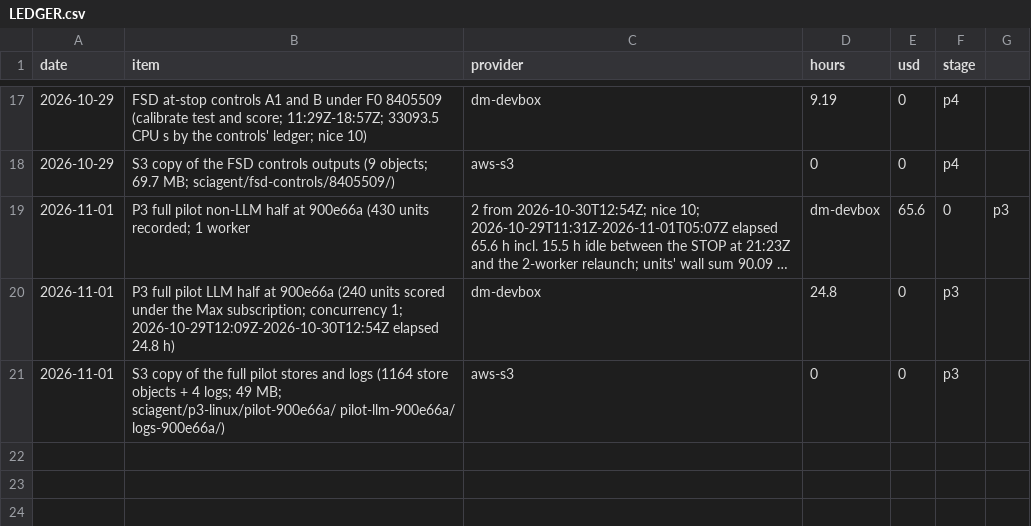
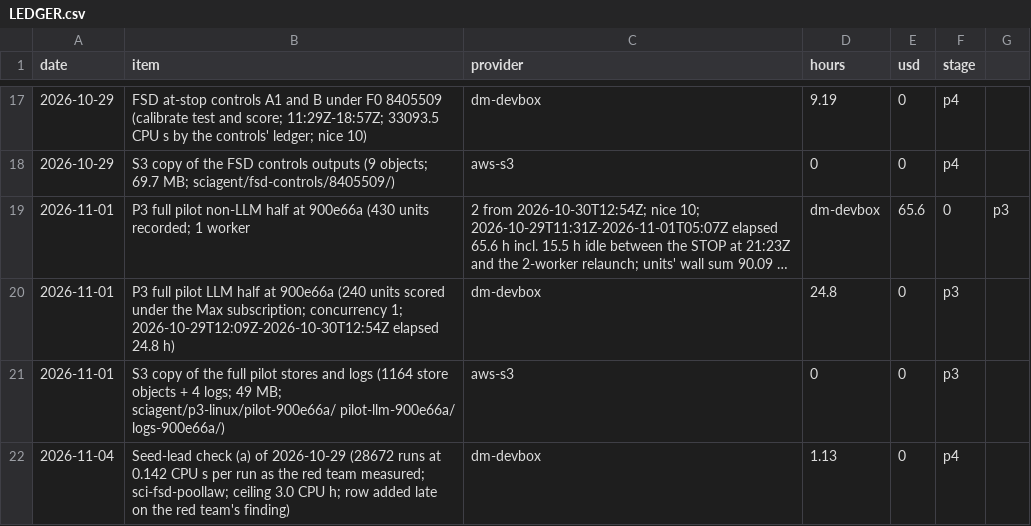
Before and after one commit to ebinezer-rajaram/sciagent, a CSV file: docs/v2/LEDGER.csv, drawn as a sheet; only a part is shown, gaps mark what is left out; long unchanged cells end in …; the diff names each change by its address in the sheet, - before the commit and + after, or states it on an @@ line.

Commit message:
Queue and ledger: fit/5 losses, wall-time follow-ups, check (b) recommendation, check (a) row

```diff
--- a/docs/v2/LEDGER.csv
+++ b/docs/v2/LEDGER.csv
+row 22: 2026-11-04 | Seed-lead check (a) of 2026-10-29 (28672 runs at 0.142 CPU s per run as the red team measured; sci-fsd-poollaw; ceiling 3.0 CPU h; row added late on the red team's finding) | dm-devbox | 1.13 | 0 | p4
```
Also changed, not shown: 1 other file.
